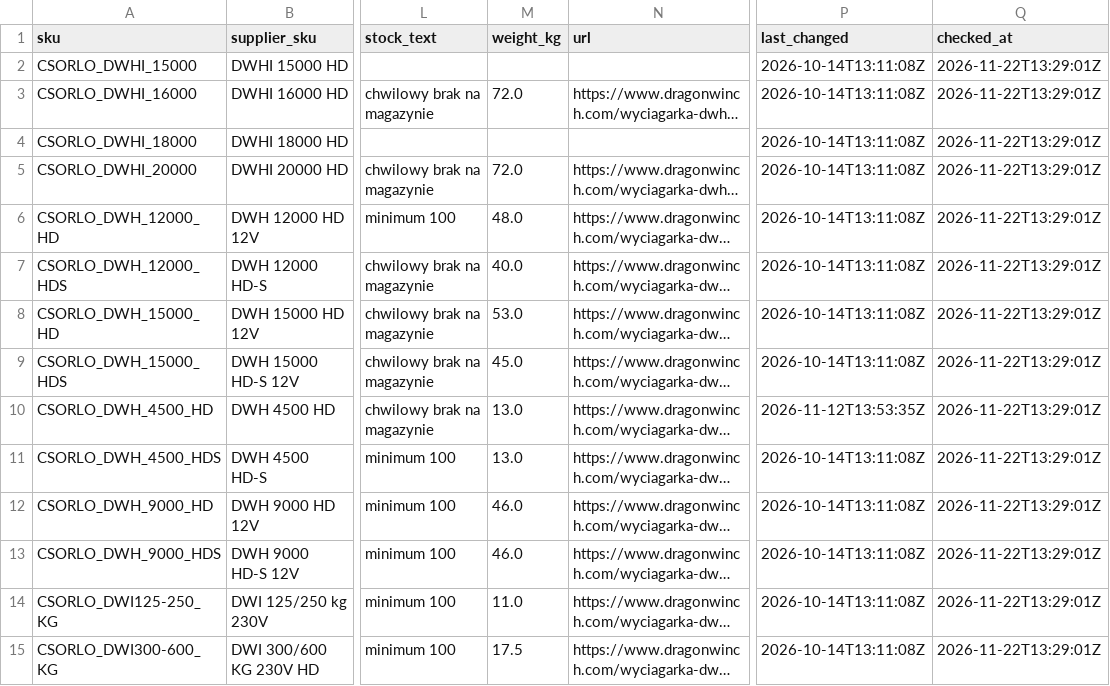
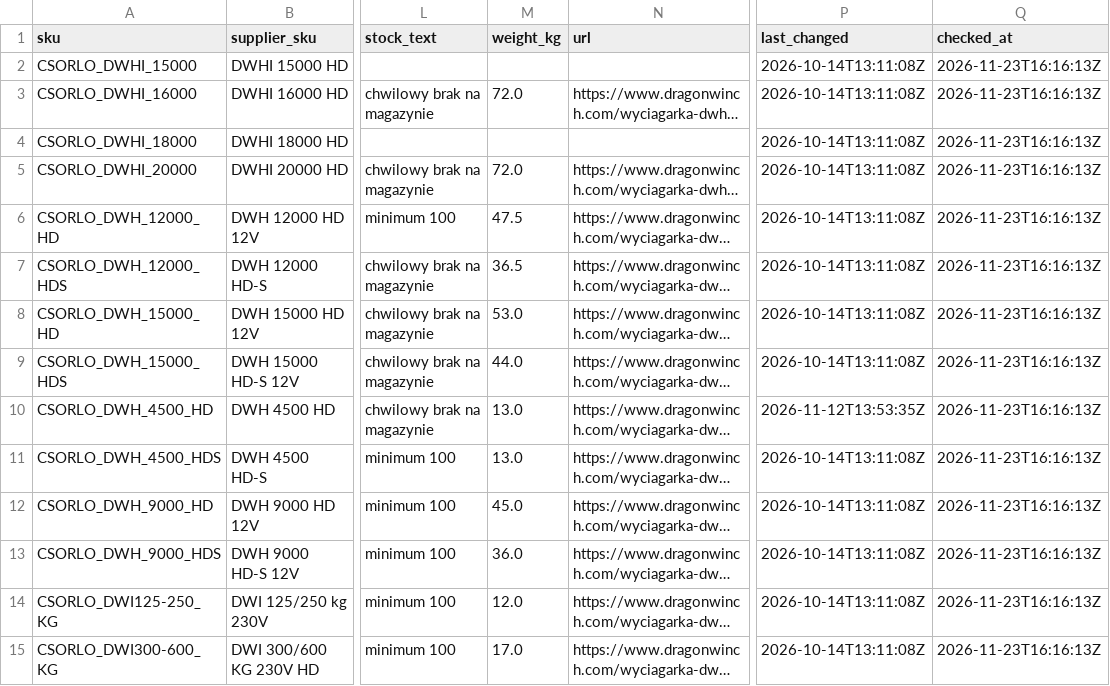
Before and after one commit to szabviktor-aligvarom/dragonwinch-feed, a CSV file: feed/feed.csv, drawn as a sheet; only a part is shown, gaps mark what is left out; long unchanged cells end in …; the diff covers the shown part only; the diff names each change by its address in the sheet, - before the commit and + after, or states it on an @@ line.

Commit message:
feed frissítés 2026-11-23T16:16Z

```diff
--- a/feed/feed.csv
+++ b/feed/feed.csv
-Q2:Q15 (checked_at): 2026-11-22T13:29:01Z
+Q2:Q15 (checked_at): 2026-11-23T16:16:13Z
-M6 (weight_kg): 48.0
+M6 (weight_kg): 47.5
-M7 (weight_kg): 40.0
+M7 (weight_kg): 36.5
-M9 (weight_kg): 45.0
+M9 (weight_kg): 44.0
-M12 (weight_kg): 46.0
+M12 (weight_kg): 45.0
-M13 (weight_kg): 46.0
+M13 (weight_kg): 36.0
-M14 (weight_kg): 11.0
+M14 (weight_kg): 12.0
-M15 (weight_kg): 17.5
+M15 (weight_kg): 17.0
```
Also changed, not shown: 44 edited cells elsewhere in this file, 1 other file.
